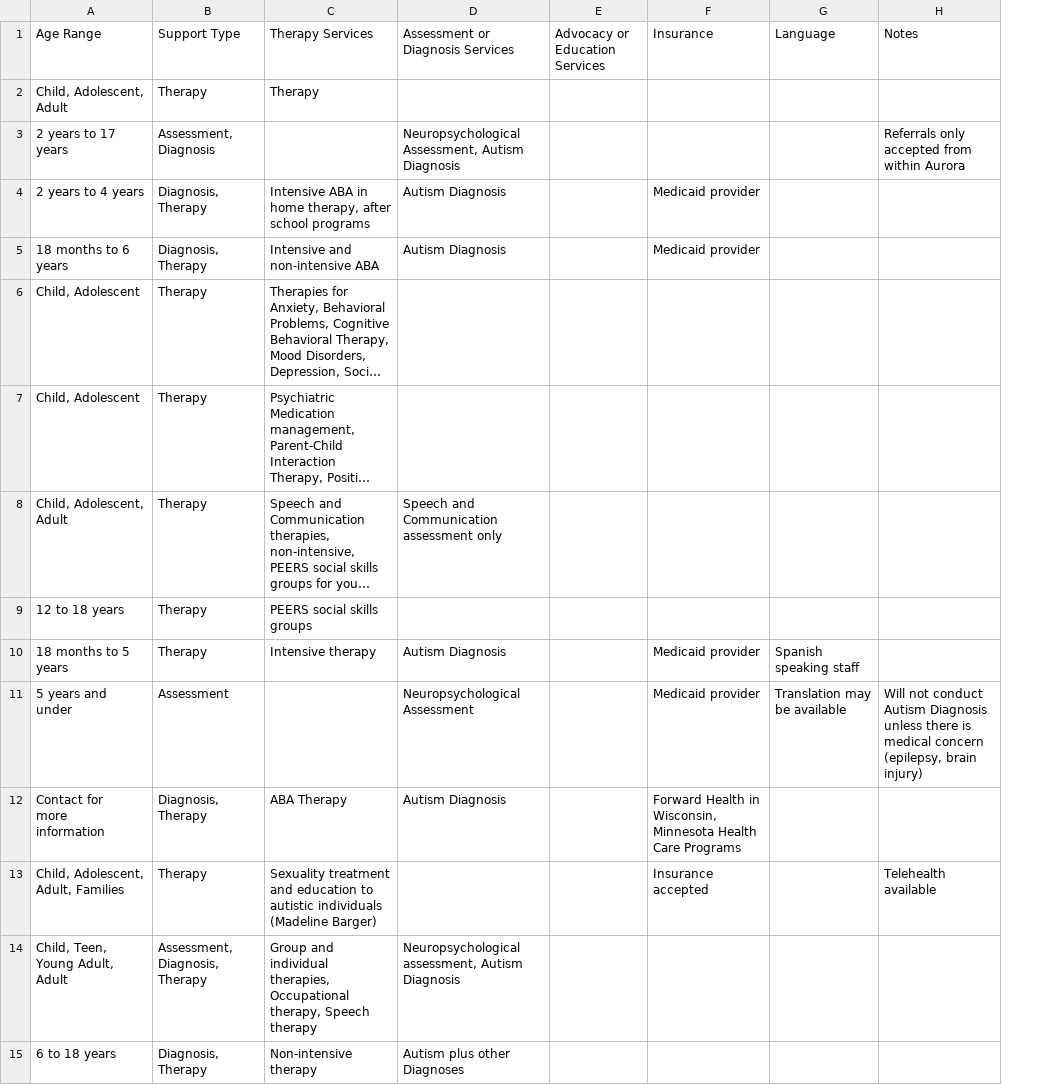
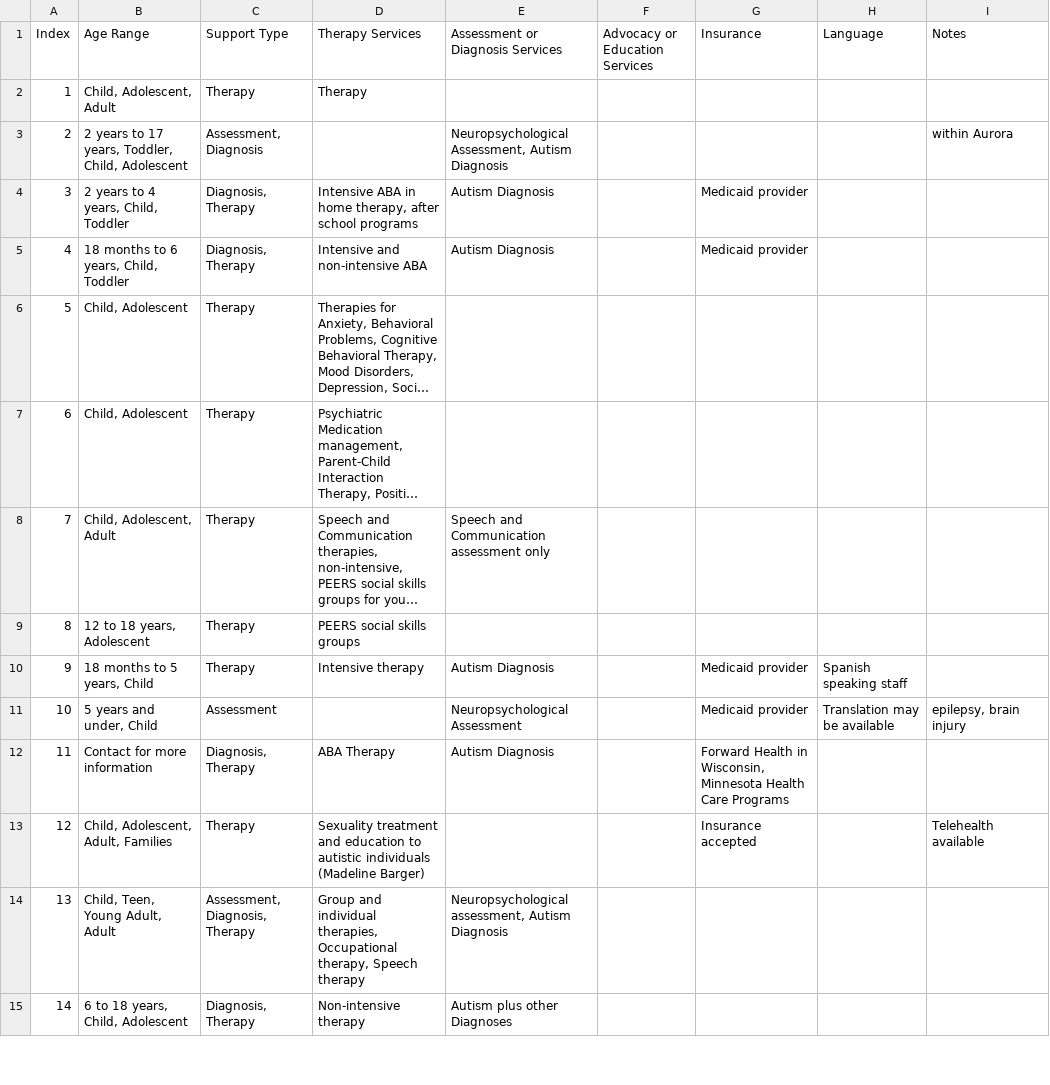
Before and after one commit to a-miller77/ASD-Hackathon, a CSV file: big_data_energy/provider_info.csv, drawn as a sheet; only a part is shown; long unchanged cells end in …; addresses are those after the commit; ↵ is a line break in a cell; the diff covers the shown part only; the diff names each change by its address in the sheet, - before the commit and + after, or states it on an @@ line.

```diff
--- a/big_data_energy/provider_info.csv
+++ b/big_data_energy/provider_info.csv
+column A (Index), rows 2-15: 1 | 2 | 3 | 4 | 5 | 6 | 7 | 8 | 9 | 10 | 11 | 12 | 13 | 14
-B3 (Age Range): 2 years to 17 years
+B3 (Age Range): 2 years to 17 years, Toddler, Child, Adolescent
-I3 (Notes): Referrals only accepted from within Aurora
+I3 (Notes): within Aurora
-B4 (Age Range): 2 years to 4 years
+B4 (Age Range): 2 years to 4 years, Child, Toddler
-B5 (Age Range): 18 months to 6 years
+B5 (Age Range): 18 months to 6 years, Child, Toddler
-B9 (Age Range): 12 to 18 years
+B9 (Age Range): 12 to 18 years, Adolescent
-B10 (Age Range): 18 months to 5 years
+B10 (Age Range): 18 months to 5 years, Child
-B11 (Age Range): 5 years and under
+B11 (Age Range): 5 years and under, Child
-I11 (Notes): Will not conduct Autism Diagnosis unless there is medical concern (epilepsy, brain injury)
+I11 (Notes): epilepsy, brain injury
-B12 (Age Range): Contact for ↵ more ↵ information
+B12 (Age Range): Contact for more information
-B15 (Age Range): 6 to 18 years
+B15 (Age Range): 6 to 18 years, Child, Adolescent
```
Also changed, not shown: 13 edited cells elsewhere in this file, big_data_energy/ns_io.csv, 8 other files.
